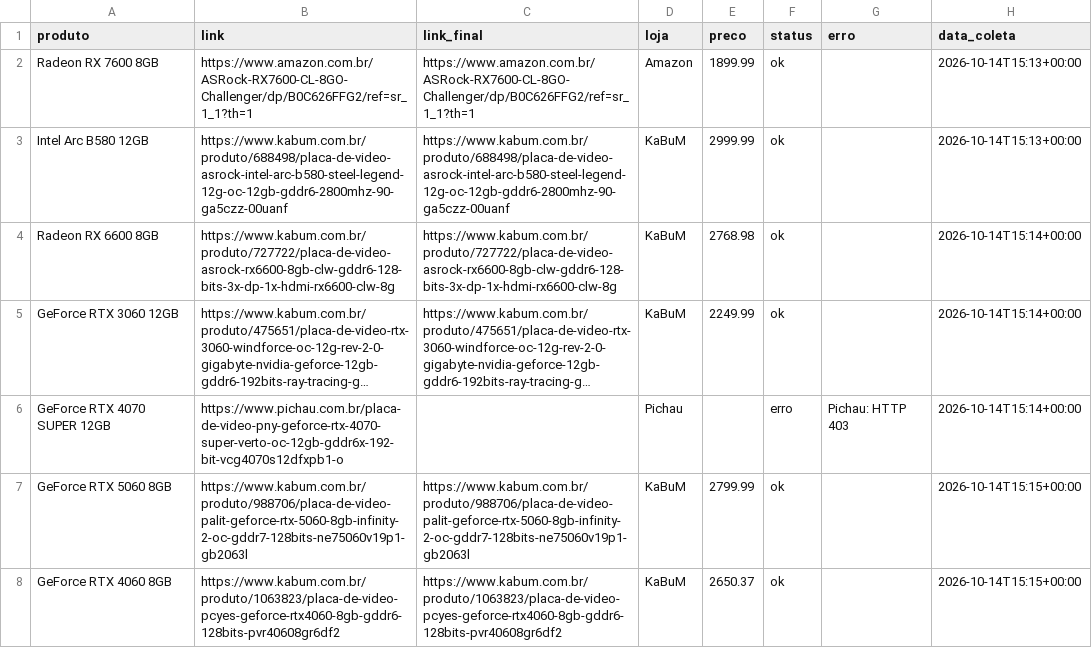
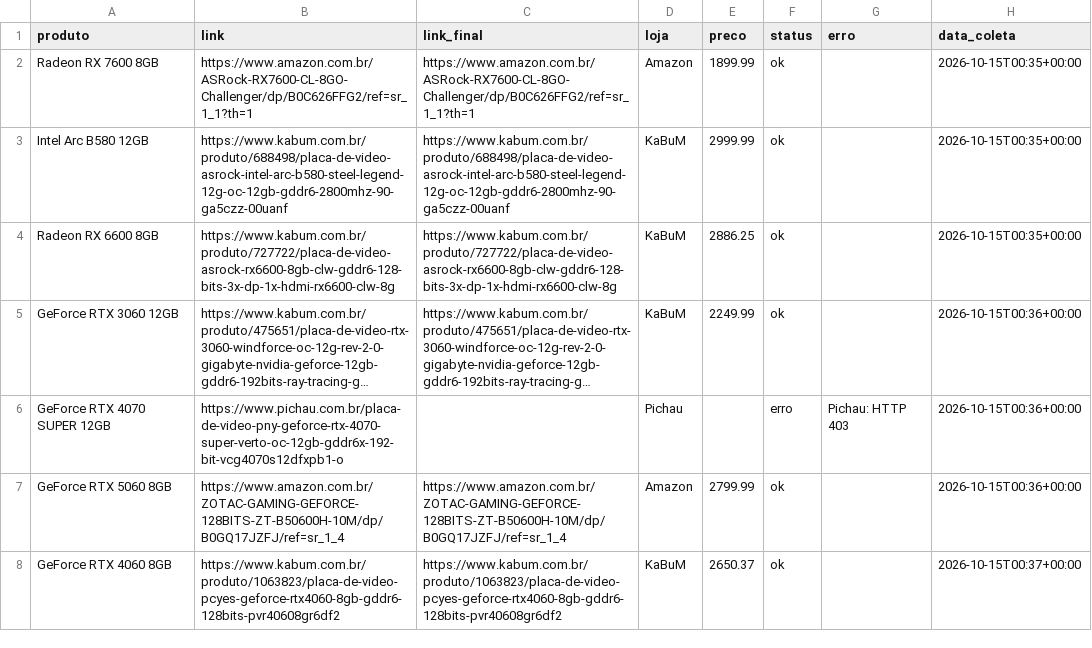
Before and after one commit to fabioconceicao22/radar-gpu-gamer-br, a CSV file: data/precos_coletados.csv, drawn as a sheet; long unchanged cells end in …; the diff names each change by its address in the sheet, - before the commit and + after, or states it on an @@ line.

```diff
--- a/data/precos_coletados.csv
+++ b/data/precos_coletados.csv
-H2:H3 (data_coleta): 2026-10-14T15:13+00:00
+H2:H3 (data_coleta): 2026-10-15T00:35+00:00
-E4 (preco): 2768.98
+E4 (preco): 2886.25
-H4 (data_coleta): 2026-10-14T15:14+00:00
+H4 (data_coleta): 2026-10-15T00:35+00:00
-H5:H6 (data_coleta): 2026-10-14T15:14+00:00
+H5:H6 (data_coleta): 2026-10-15T00:36+00:00
-B7 (link): https://www.kabum.com.br/produto/988706/placa-de-video-palit-geforce-rtx-5060-8gb-infinity-2-oc-gddr7-128bits-ne75060v19p1-gb2063l
+B7 (link): https://www.amazon.com.br/ZOTAC-GAMING-GEFORCE-128BITS-ZT-B50600H-10M/dp/B0GQ17JZFJ/ref=sr_1_4
-C7 (link_final): https://www.kabum.com.br/produto/988706/placa-de-video-palit-geforce-rtx-5060-8gb-infinity-2-oc-gddr7-128bits-ne75060v19p1-gb2063l
+C7 (link_final): https://www.amazon.com.br/ZOTAC-GAMING-GEFORCE-128BITS-ZT-B50600H-10M/dp/B0GQ17JZFJ/ref=sr_1_4
-D7 (loja): KaBuM
+D7 (loja): Amazon
-H7 (data_coleta): 2026-10-14T15:15+00:00
+H7 (data_coleta): 2026-10-15T00:36+00:00
-H8 (data_coleta): 2026-10-14T15:15+00:00
+H8 (data_coleta): 2026-10-15T00:37+00:00
```
